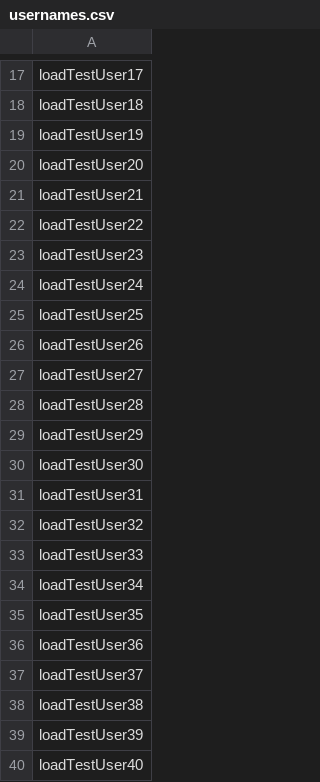
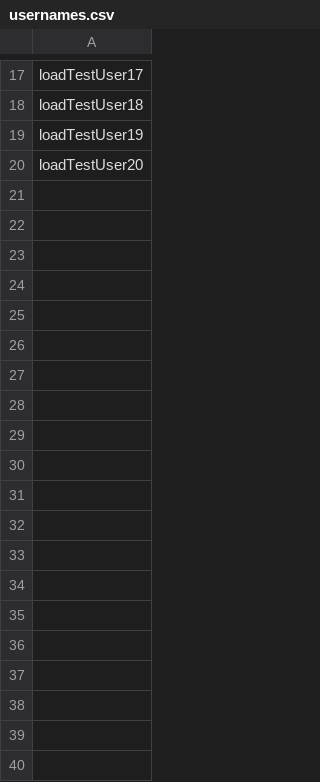
Before and after one commit to nagaokakid/brainstorm, a CSV file: LoadTesting/usernames.csv, drawn as a sheet; only a part is shown, gaps mark what is left out; the diff covers the shown part only; the diff names each change by its address in the sheet, - before the commit and + after, or states it on an @@ line.

Commit message:
Shortened usernames list.

```diff
--- a/LoadTesting/usernames.csv
+++ b/LoadTesting/usernames.csv
-row 21: loadTestUser21
-row 22: loadTestUser22
-row 23: loadTestUser23
-row 24: loadTestUser24
-row 25: loadTestUser25
-row 26: loadTestUser26
-row 27: loadTestUser27
-row 28: loadTestUser28
-row 29: loadTestUser29
-row 30: loadTestUser30
-row 31: loadTestUser31
-row 32: loadTestUser32
-row 33: loadTestUser33
-row 34: loadTestUser34
-row 35: loadTestUser35
-row 36: loadTestUser36
-row 37: loadTestUser37
-row 38: loadTestUser38
-row 39: loadTestUser39
-row 40: loadTestUser40
```
Also changed, not shown: 60 removed rows elsewhere in this file, 1 other file.
